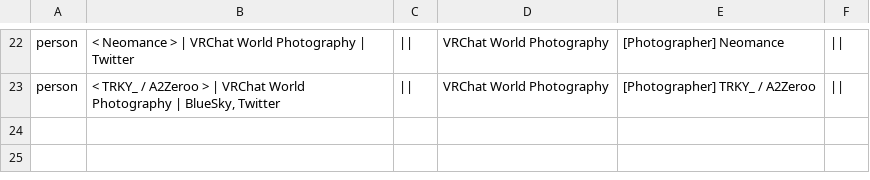
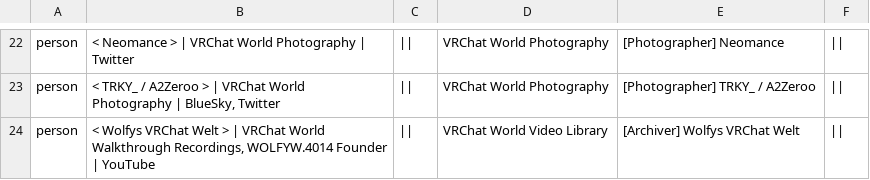
Before and after one commit to Twila27/twila27.github.io, a TSV file: vr/portals/guidebook/phonebook.tsv, drawn as a sheet; only a part is shown, gaps mark what is left out; the diff names each change by its address in the sheet, - before the commit and + after, or states it on an @@ line.

Commit message:
Update phonebook.tsv - Wolfys VRChat Welt

```diff
--- a/vr/portals/guidebook/phonebook.tsv
+++ b/vr/portals/guidebook/phonebook.tsv
+row 24: person | < Wolfys VRChat Welt > | VRChat World Walkthrough Recordings, WOLFYW.4014 Founder | YouTube | || | VRChat World Video Library | [Archiver] Wolfys VRChat Welt
```
